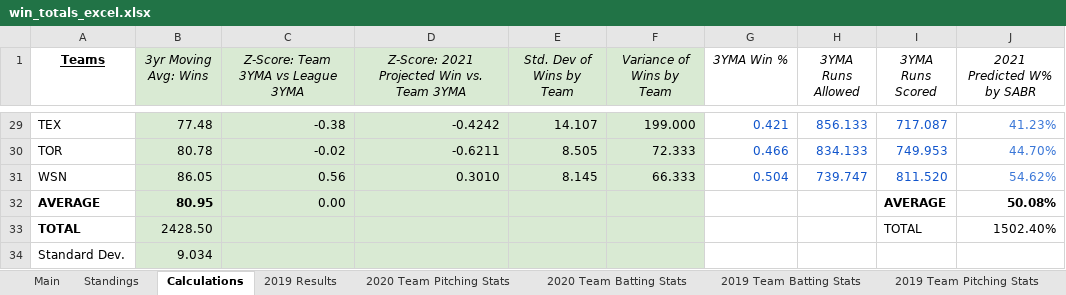
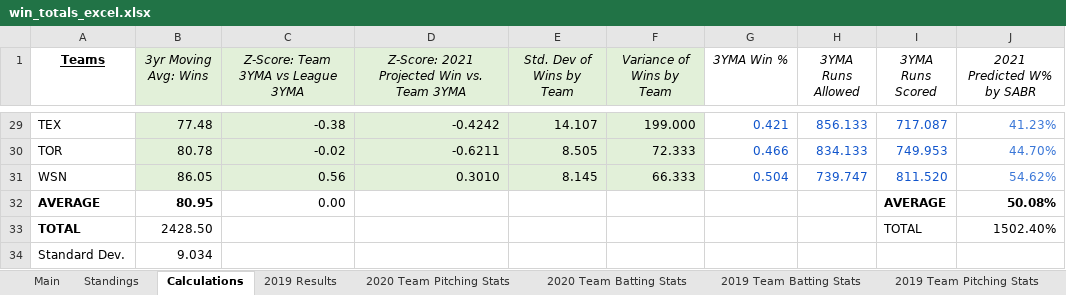
Before and after one commit to TJM-TGC/mlb-win-totals, an Excel workbook: Excel Model/win_totals_excel.xlsx, sheet Calculations, drawn as a sheet; only a part is shown, gaps mark what is left out; values as stored, in another font and other column widths than the file's, no borders; the diff names each change by its address in the sheet, - before the commit and + after, or states it on an @@ line.

```diff
--- a/Excel Model/win_totals_excel.xlsx (sheet Calculations)
+++ b/Excel Model/win_totals_excel.xlsx (sheet Calculations)
-B32:F34 fill: #D9EAD3
+B32:F34 fill: none
```
Also changed, not shown: sheet Main, 1 other file.
